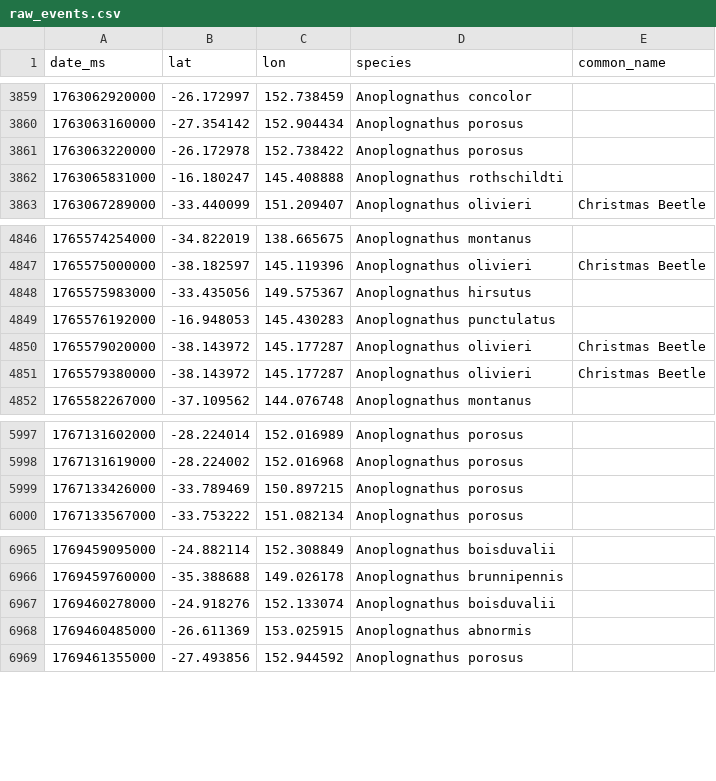
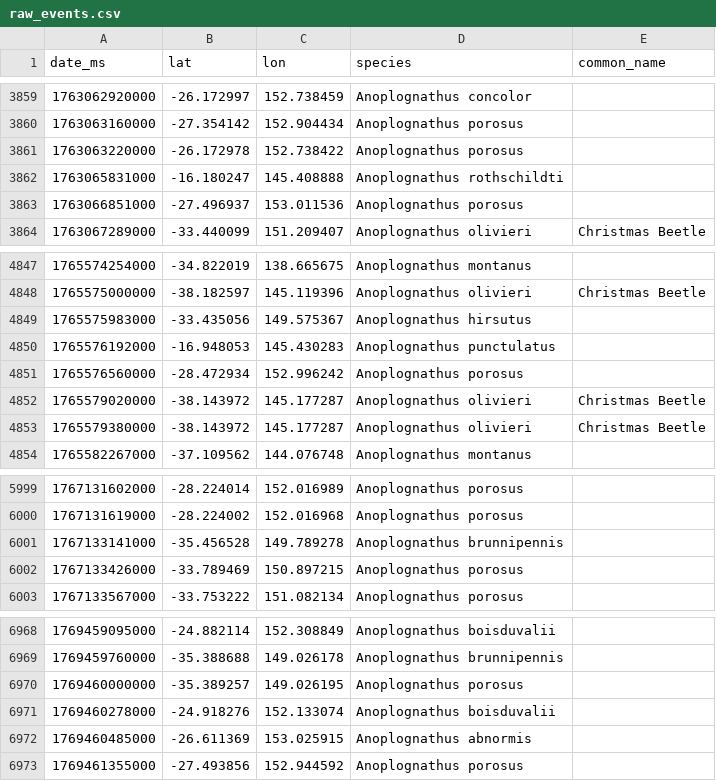
Before and after one commit to david-sitsky/viz, a CSV file: christmas-beetle/data/raw_events.csv, drawn as a sheet; only a part is shown, gaps mark what is left out; the diff covers the shown part only.

```diff
--- a/christmas-beetle/data/raw_events.csv
+++ b/christmas-beetle/data/raw_events.csv
@@ -3862,2 +3862,3 @@ date_ms,lat,lon,species,common_name
 1763065831000,-16.180247,145.408888,Anoplognathus rothschildti,
+1763066851000,-27.496937,153.011536,Anoplognathus porosus,
 1763067289000,-33.440099,151.209407,Anoplognathus olivieri,Christmas Beetle
@@ -4849,2 +4850,3 @@ date_ms,lat,lon,species,common_name
 1765576192000,-16.948053,145.430283,Anoplognathus punctulatus,
+1765576560000,-28.472934,152.996242,Anoplognathus porosus,
 1765579020000,-38.143972,145.177287,Anoplognathus olivieri,Christmas Beetle
@@ -5998,2 +6000,3 @@ date_ms,lat,lon,species,common_name
 1767131619000,-28.224002,152.016968,Anoplognathus porosus,
+1767133141000,-35.456528,149.789278,Anoplognathus brunnipennis,
 1767133426000,-33.789469,150.897215,Anoplognathus porosus,
@@ -6966,2 +6969,3 @@ date_ms,lat,lon,species,common_name
 1769459760000,-35.388688,149.026178,Anoplognathus brunnipennis,
+1769460000000,-35.389257,149.026195,Anoplognathus porosus,
 1769460278000,-24.918276,152.133074,Anoplognathus boisduvalii,
```
Also changed, not shown: 26 added rows elsewhere in this file, 10 other files.
